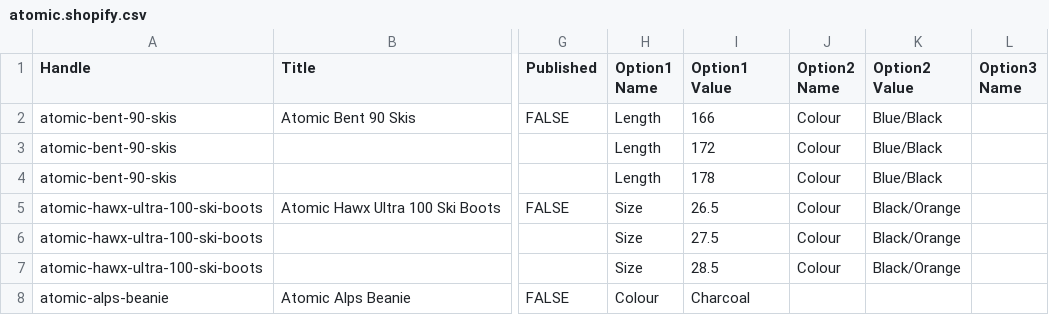
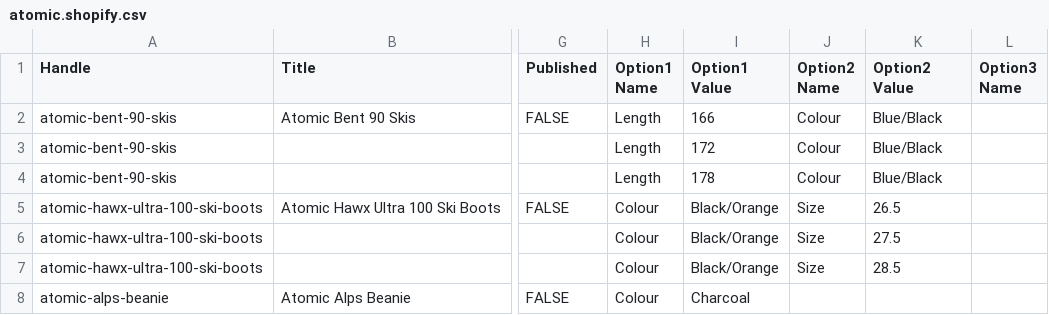
Before and after one commit to SwedishKing64/Fl-da, a CSV file: samples/expected/atomic.shopify.csv, drawn as a sheet; only a part is shown, gaps mark what is left out; the diff names each change by its address in the sheet, - before the commit and + after, or states it on an @@ line.

```diff
--- a/samples/expected/atomic.shopify.csv
+++ b/samples/expected/atomic.shopify.csv
-H5:H7 (Option1 Name): Size
+H5:H7 (Option1 Name): Colour
-I5 (Option1 Value): 26.5
+I5 (Option1 Value): Black/Orange
-J5:J7 (Option2 Name): Colour
+J5:J7 (Option2 Name): Size
-K5 (Option2 Value): Black/Orange
+K5 (Option2 Value): 26.5
-I6 (Option1 Value): 27.5
+I6 (Option1 Value): Black/Orange
-K6 (Option2 Value): Black/Orange
+K6 (Option2 Value): 27.5
-I7 (Option1 Value): 28.5
+I7 (Option1 Value): Black/Orange
-K7 (Option2 Value): Black/Orange
+K7 (Option2 Value): 28.5
```
Also changed, not shown: samples/expected/burton.shopify.csv, samples/expected/volkl.shopify.csv, 5 other files.
